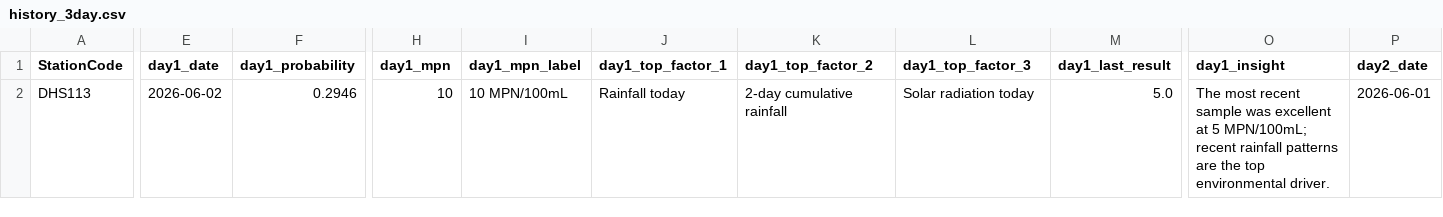
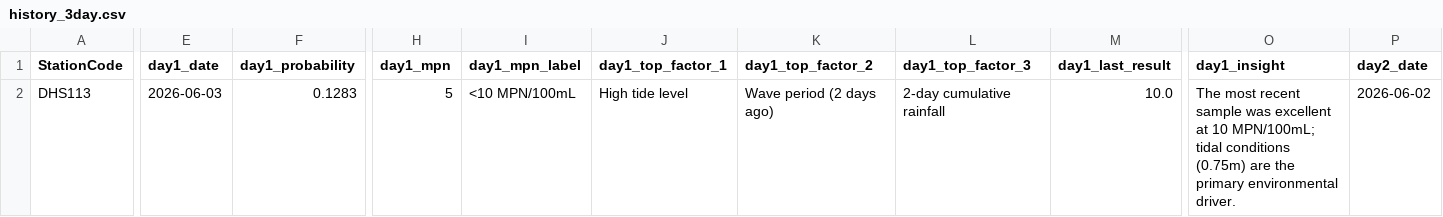
Before and after one commit to eymoney13/hermosa-pilot-dashboard, a CSV file: public/data/manhattan/history_3day.csv, drawn as a sheet; only a part is shown, gaps mark what is left out; the diff covers the shown part only; the diff names each change by its address in the sheet, - before the commit and + after, or states it on an @@ line.

```diff
--- a/public/data/manhattan/history_3day.csv
+++ b/public/data/manhattan/history_3day.csv
-E2 (day1_date): 2026-06-02
+E2 (day1_date): 2026-06-03
-F2 (day1_probability): 0.2946
+F2 (day1_probability): 0.1283
-H2 (day1_mpn): 10
+H2 (day1_mpn): 5
-I2 (day1_mpn_label): 10 MPN/100mL
+I2 (day1_mpn_label): <10 MPN/100mL
-J2 (day1_top_factor_1): Rainfall today
+J2 (day1_top_factor_1): High tide level
-K2 (day1_top_factor_2): 2-day cumulative rainfall
+K2 (day1_top_factor_2): Wave period (2 days ago)
-L2 (day1_top_factor_3): Solar radiation today
+L2 (day1_top_factor_3): 2-day cumulative rainfall
-M2 (day1_last_result): 5.0
+M2 (day1_last_result): 10.0
-O2 (day1_insight): …excellent at 5 MPN/100mL; recent rainfall patterns are the top environmental driver.
+O2 (day1_insight): …excellent at 10 MPN/100mL; tidal conditions (0.75m) are the primary environmental driver.
-P2 (day2_date): 2026-06-01
+P2 (day2_date): 2026-06-02
```
Also changed, not shown: 13 edited cells elsewhere in this file, public/data/manhattan/forecast_3day.csv, public/data/manhattan/nowcast_latest.csv.
